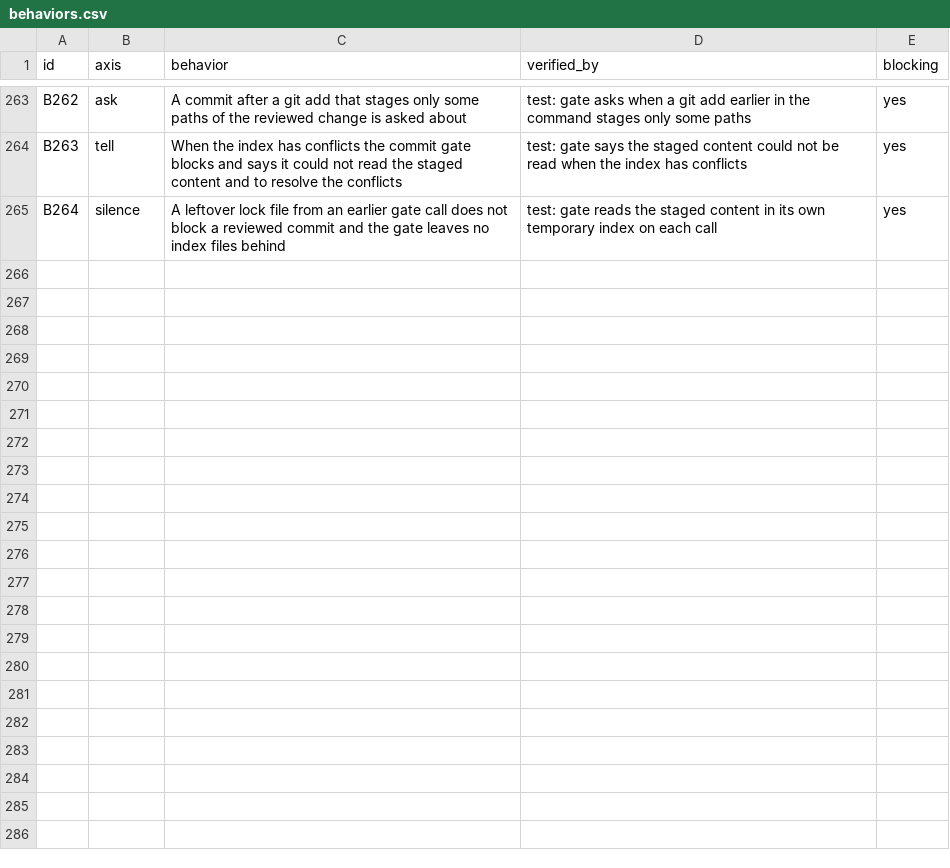
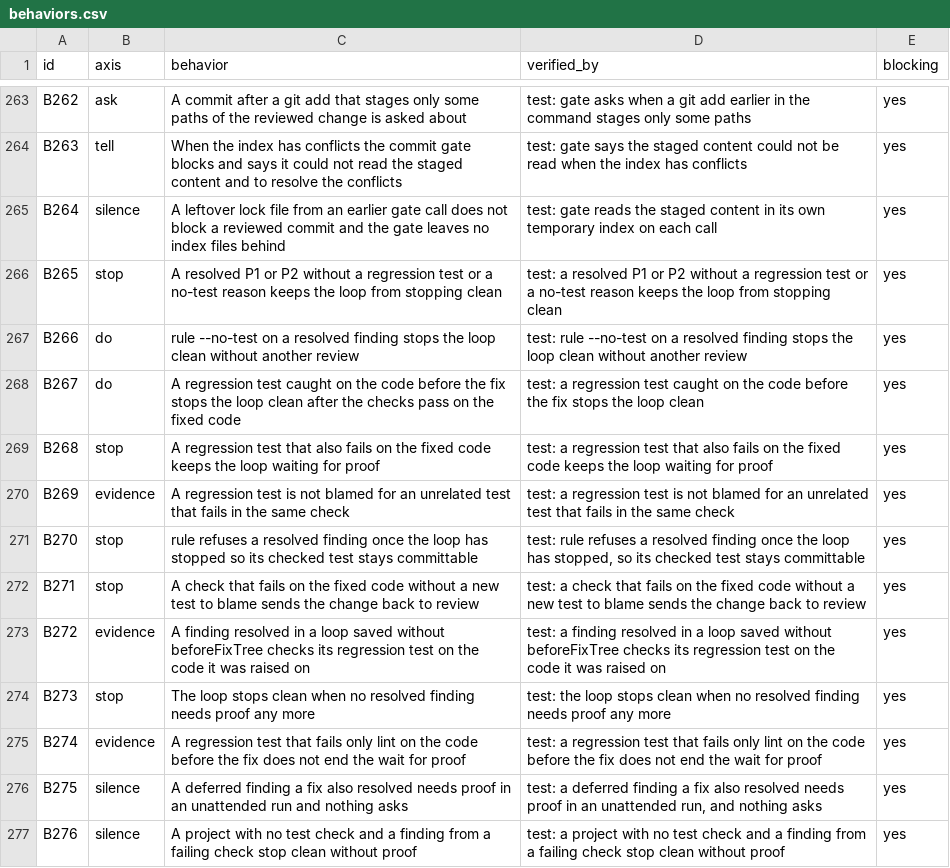
Before and after one commit to lee-eojin/lim, a CSV file: evals/review-loop/behaviors.csv, drawn as a sheet; only a part is shown, gaps mark what is left out.

Commit message:
release: review-loop 0.11.9 (#186)

```diff
--- a/evals/review-loop/behaviors.csv
+++ b/evals/review-loop/behaviors.csv
@@ -265 +265,13 @@ B263,tell,When the index has conflicts the commit gate blocks and says it could
 B264,silence,A leftover lock file from an earlier gate call does not block a reviewed commit and the gate leaves no index files behind,test: gate reads the staged content in its own temporary index on each call,yes
+B265,stop,A resolved P1 or P2 without a regression test or a no-test reason keeps the loop from stopping clean,test: a resolved P1 or P2 without a regression test or a no-test reason keeps the loop from stopping clean,yes
+B266,do,rule --no-test on a resolved finding stops the loop clean without another review,test: rule --no-test on a resolved finding stops the loop clean without another review,yes
+B267,do,A regression test caught on the code before the fix stops the loop clean after the checks pass on the fixed code,test: a regression test caught on the code before the fix stops the loop clean,yes
+B268,stop,A regression test that also fails on the fixed code keeps the loop waiting for proof,test: a regression test that also fails on the fixed code keeps the loop waiting for proof,yes
+B269,evidence,A regression test is not blamed for an unrelated test that fails in the same check,test: a regression test is not blamed for an unrelated test that fails in the same check,yes
+B270,stop,rule refuses a resolved finding once the loop has stopped so its checked test stays committable,"test: rule refuses a resolved finding once the loop has stopped, so its checked test stays committable",yes
+B271,stop,A check that fails on the fixed code without a new test to blame sends the change back to review,test: a check that fails on the fixed code without a new test to blame sends the change back to review,yes
+B272,evidence,A finding resolved in a loop saved without beforeFixTree checks its regression test on the code it was raised on,test: a finding resolved in a loop saved without beforeFixTree checks its regression test on the code it was raised on,yes
+B273,stop,The loop stops clean when no resolved finding needs proof any more,test: the loop stops clean when no resolved finding needs proof any more,yes
+B274,evidence,A regression test that fails only lint on the code before the fix does not end the wait for proof,test: a regression test that fails only lint on the code before the fix does not end the wait for proof,yes
+B275,silence,A deferred finding a fix also resolved needs proof in an unattended run and nothing asks,"test: a deferred finding a fix also resolved needs proof in an unattended run, and nothing asks",yes
+B276,silence,A project with no test check and a finding from a failing check stop clean without proof,test: a project with no test check and a finding from a failing check stop clean without proof,yes
```
Also changed, not shown: 16 other files.
